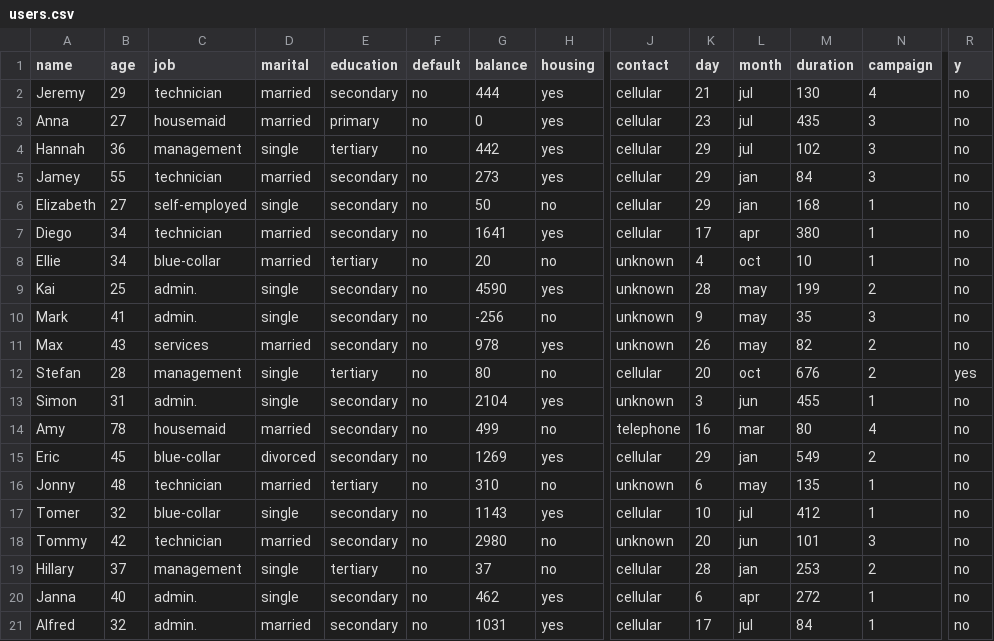
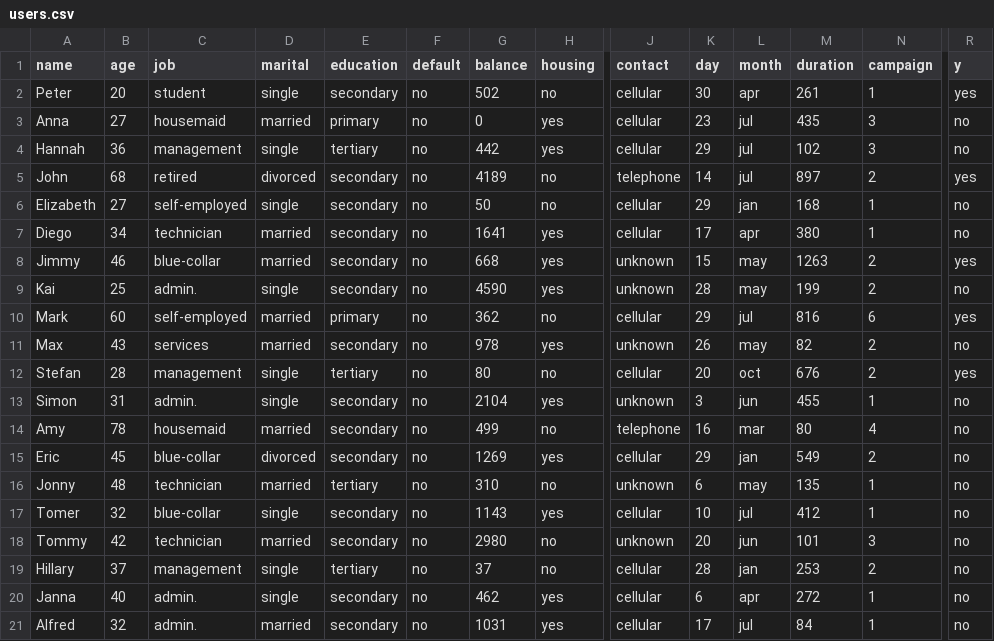
Before and after one commit to Maximilian-v-H/Arrrr, a CSV file: app/data/users.csv, drawn as a sheet; only a part is shown, gaps mark what is left out; removed rows and columns are numbered as before the commit, all else as after; rows hold the shown columns only; the diff names each change by its address in the sheet, - before the commit and + after, or states it on an @@ line.

```diff
--- a/app/data/users.csv
+++ b/app/data/users.csv
-row 2: Jeremy | 29 | technician | married | secondary | no | 444 | yes | cellular | 21 | jul | 130 | 4 | no
+row 2: Peter | 20 | student | single | secondary | no | 502 | no | cellular | 30 | apr | 261 | 1 | yes
-row 5: Jamey | 55 | technician | married | secondary | no | 273 | yes | cellular | 29 | jan | 84 | 3 | no
+row 5: John | 68 | retired | divorced | secondary | no | 4189 | no | telephone | 14 | jul | 897 | 2 | yes
-row 8: Ellie | 34 | blue-collar | married | tertiary | no | 20 | no | unknown | 4 | oct | 10 | 1 | no
+row 8: Jimmy | 46 | blue-collar | married | secondary | no | 668 | yes | unknown | 15 | may | 1263 | 2 | yes
-B10 (age): 41
+B10 (age): 60
-C10 (job): admin.
+C10 (job): self-employed
-D10 (marital): single
+D10 (marital): married
-E10 (education): secondary
+E10 (education): primary
-G10 (balance): -256
+G10 (balance): 362
-J10 (contact): unknown
+J10 (contact): cellular
-K10 (day): 9
+K10 (day): 29
-L10 (month): may
+L10 (month): jul
-M10 (duration): 35
+M10 (duration): 816
-N10 (campaign): 3
+N10 (campaign): 6
-R10 (y): no
+R10 (y): yes
```
Also changed, not shown: 1 other file.
